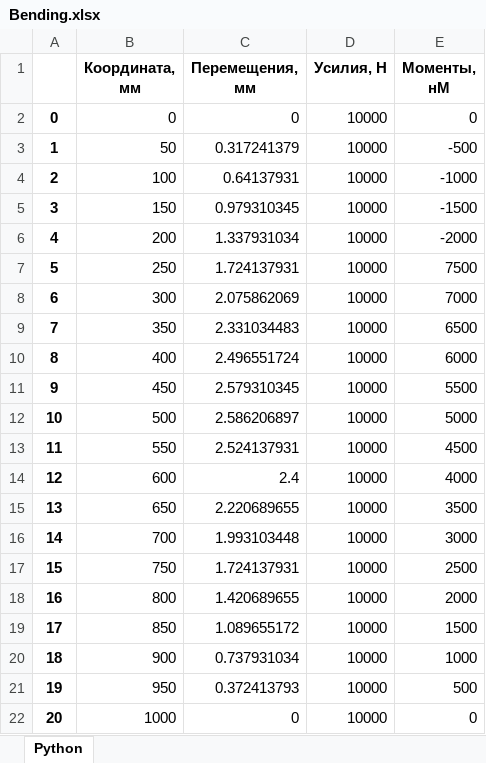
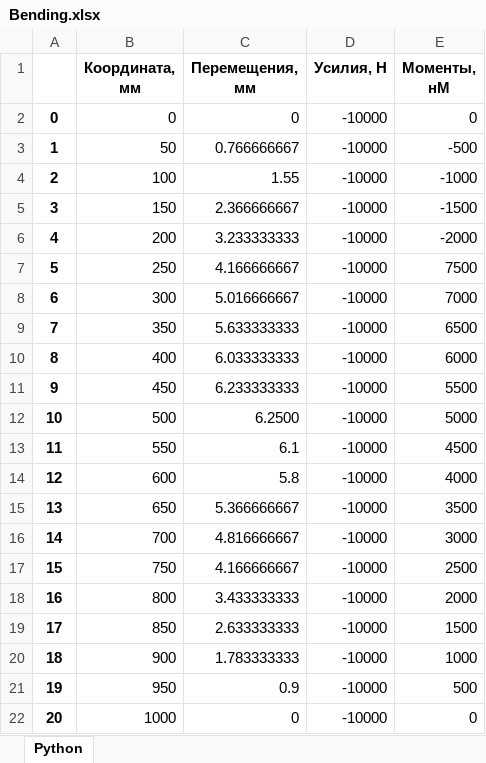
Before and after one commit to FEDOROV-ALEXANDER/Computational-mechanics, an Excel workbook: Euler–Bernoulli beam/Bending.xlsx, sheet Python, drawn as a sheet; values as stored, in another font and other column widths than the file's, no borders; the diff names each change by its address in the sheet, - before the commit and + after, or states it on an @@ line.

```diff
--- a/Euler–Bernoulli beam/Bending.xlsx (sheet Python)
+++ b/Euler–Bernoulli beam/Bending.xlsx (sheet Python)
-D2:D22 (Усилия, Н): 10000
+D2:D22 (Усилия, Н): -10000
-C3 (Перемещения, мм): 0.317241379
+C3 (Перемещения, мм): 0.766666667
-C4 (Перемещения, мм): 0.64137931
+C4 (Перемещения, мм): 1.55
-C5 (Перемещения, мм): 0.979310345
+C5 (Перемещения, мм): 2.366666667
-C6 (Перемещения, мм): 1.337931034
+C6 (Перемещения, мм): 3.233333333
-C7 (Перемещения, мм): 1.724137931
+C7 (Перемещения, мм): 4.166666667
-C8 (Перемещения, мм): 2.075862069
+C8 (Перемещения, мм): 5.016666667
-C9 (Перемещения, мм): 2.331034483
+C9 (Перемещения, мм): 5.633333333
-C10 (Перемещения, мм): 2.496551724
+C10 (Перемещения, мм): 6.033333333
-C11 (Перемещения, мм): 2.579310345
+C11 (Перемещения, мм): 6.233333333
-C12 (Перемещения, мм): 2.586206897
+C12 (Перемещения, мм): 6.2500
-C13 (Перемещения, мм): 2.524137931
+C13 (Перемещения, мм): 6.1
-C14 (Перемещения, мм): 2.4
+C14 (Перемещения, мм): 5.8
-C15 (Перемещения, мм): 2.220689655
+C15 (Перемещения, мм): 5.366666667
-C16 (Перемещения, мм): 1.993103448
+C16 (Перемещения, мм): 4.816666667
-C17 (Перемещения, мм): 1.724137931
+C17 (Перемещения, мм): 4.166666667
-C18 (Перемещения, мм): 1.420689655
+C18 (Перемещения, мм): 3.433333333
-C19 (Перемещения, мм): 1.089655172
+C19 (Перемещения, мм): 2.633333333
-C20 (Перемещения, мм): 0.737931034
+C20 (Перемещения, мм): 1.783333333
-C21 (Перемещения, мм): 0.372413793
+C21 (Перемещения, мм): 0.9
```
Also changed, not shown: Euler–Bernoulli beam/Abaqus.xlsx, 3 other files.
